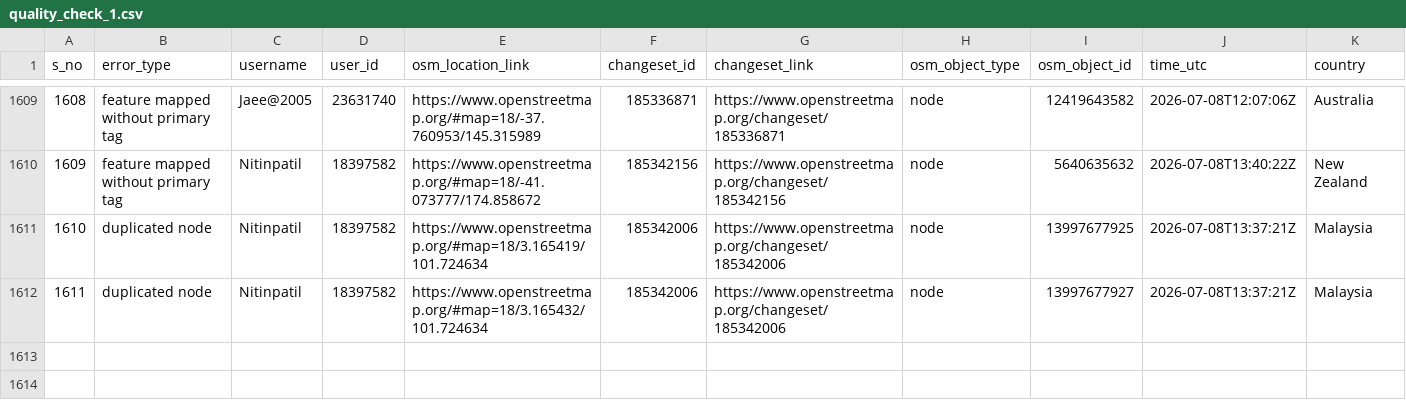
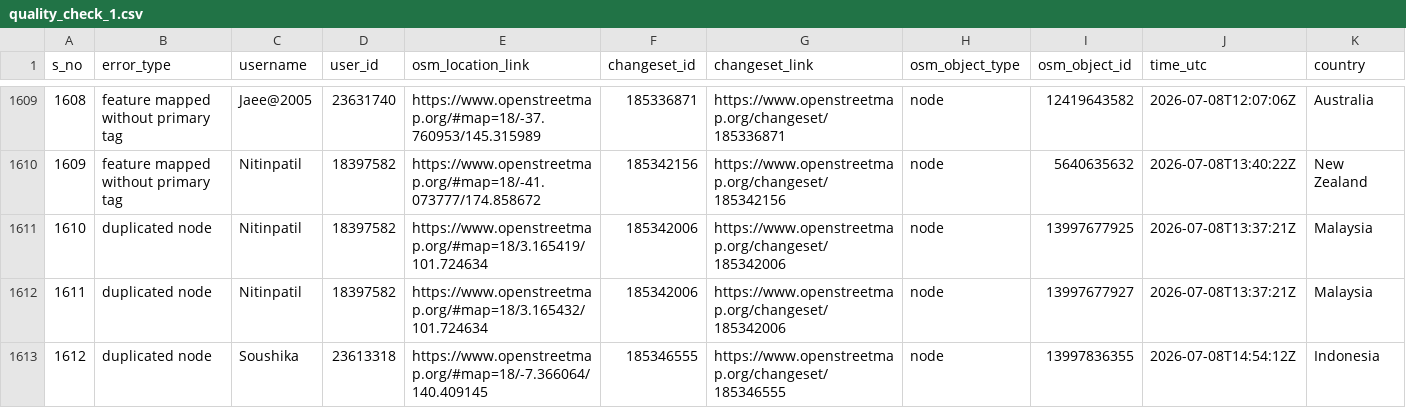
Before and after one commit to KingVik-Planet/OSM_QC_tomtom, a CSV file: data/quality_check_1.csv, drawn as a sheet; only a part is shown, gaps mark what is left out; rows hold the shown columns only; the diff names each change by its address in the sheet, - before the commit and + after, or states it on an @@ line.

```diff
--- a/data/quality_check_1.csv
+++ b/data/quality_check_1.csv
+row 1613: 1612 | duplicated node | Soushika | 23613318 | https://www.openstreetmap.org/#map=18/-7.366064/140.409145 | 185346555 | https://www.openstreetmap.org/changeset/185346555 | node | 13997836355 | 2026-07-08T14:54:12Z | Indonesia
```
Also changed, not shown: 3 other files.
